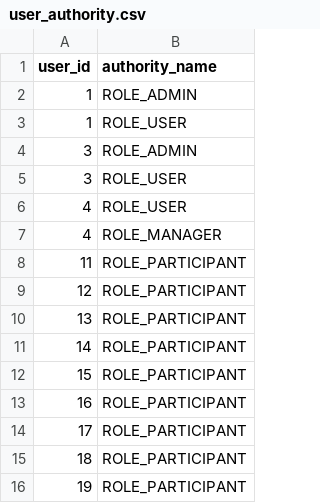
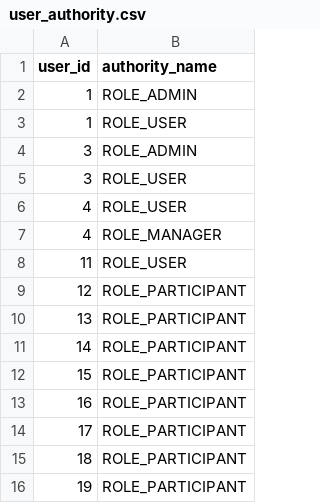
Before and after one commit to Xiaoxue-Zheng/bcra, a CSV file: application/src/main/resources/config/liquibase/data/user_authority.csv, drawn as a sheet.

```diff
--- a/application/src/main/resources/config/liquibase/data/user_authority.csv
+++ b/application/src/main/resources/config/liquibase/data/user_authority.csv
@@ -7,3 +7,3 @@ user_id;authority_name
 4;ROLE_MANAGER
-11;ROLE_PARTICIPANT
+11;ROLE_USER
 12;ROLE_PARTICIPANT
```
Also changed, not shown: application/src/main/resources/config/liquibase/data/user.csv, 39 other files.
